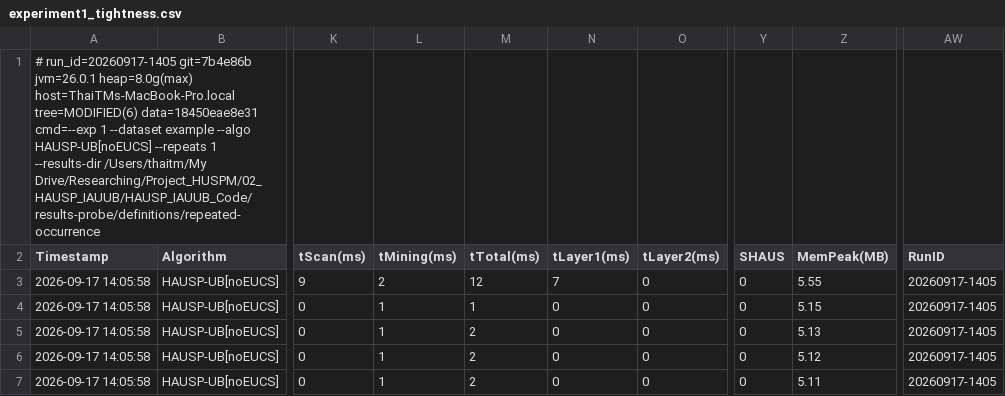
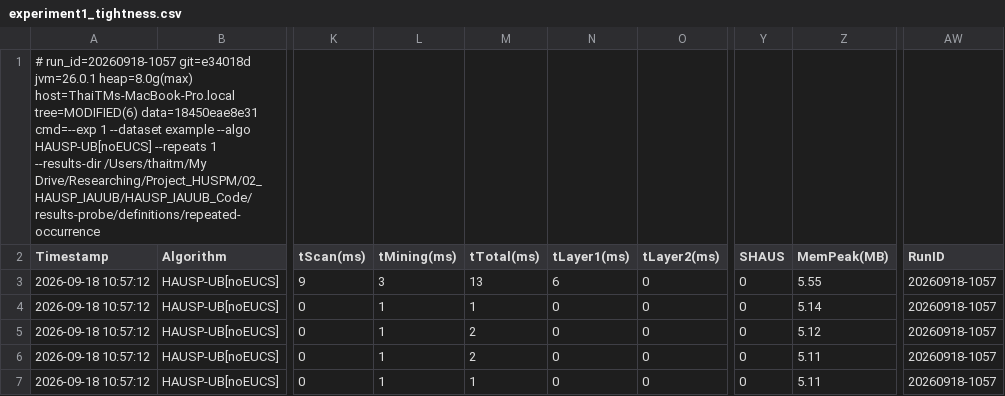
Before and after one commit to tran-minh-thai/incremental-hausp-mining, a CSV file: results-probe/definitions/repeated-occurrence/exp1/experiment1_tightness.csv, drawn as a sheet; only a part is shown, gaps mark what is left out; the diff names each change by its address in the sheet, - before the commit and + after, or states it on an @@ line.

```diff
--- a/results-probe/definitions/repeated-occurrence/exp1/experiment1_tightness.csv
+++ b/results-probe/definitions/repeated-occurrence/exp1/experiment1_tightness.csv
-A1 (Timestamp): # run_id=20260917-1405 git=7b4e86b jvm=26.0.1 heap=8.0g(max)…
+A1 (Timestamp): # run_id=20260918-1057 git=e34018d jvm=26.0.1 heap=8.0g(max)…
-A3:A7 (Timestamp): 2026-09-17 14:05:58
+A3:A7 (Timestamp): 2026-09-18 10:57:12
-L3 (tMining(ms)): 2
+L3 (tMining(ms)): 3
-M3 (tTotal(ms)): 12
+M3 (tTotal(ms)): 13
-N3 (tLayer1(ms)): 7
+N3 (tLayer1(ms)): 6
-AW3:AW7 (RunID): 20260917-1405
+AW3:AW7 (RunID): 20260918-1057
-Z4 (MemPeak(MB)): 5.15
+Z4 (MemPeak(MB)): 5.14
-Z5 (MemPeak(MB)): 5.13
+Z5 (MemPeak(MB)): 5.12
-Z6 (MemPeak(MB)): 5.12
+Z6 (MemPeak(MB)): 5.11
-M7 (tTotal(ms)): 2
+M7 (tTotal(ms)): 1
```
Also changed, not shown: results-probe/definitions/all-equal/exp1/experiment1_tightness.csv, results-probe/definitions/i-extension-chain/exp1/experiment1_tightness.csv, 7 other files.
